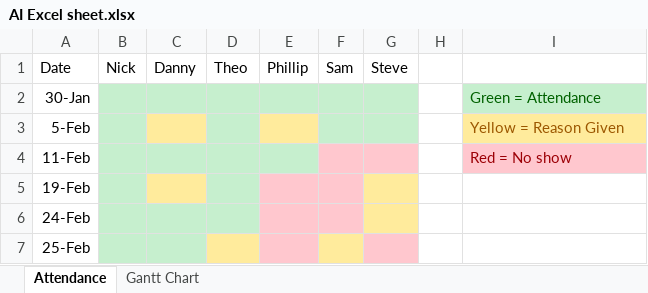
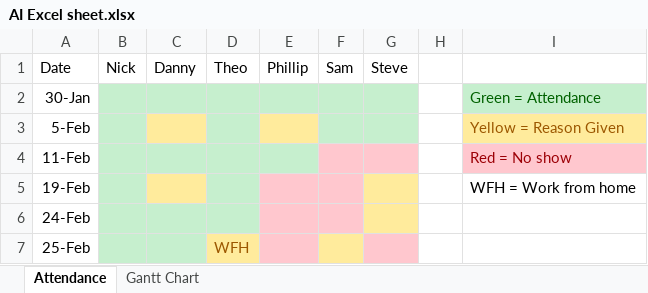
Before and after one commit to nike-sh/AI-Sim-Project, an Excel workbook: AI Excel sheet.xlsx, sheet Attendance, drawn as a sheet; values as stored, in another font and other column widths than the file's, no borders; the diff names each change by its address in the sheet, - before the commit and + after, or states it on an @@ line.

Commit message:
updated attendance

```diff
--- a/AI Excel sheet.xlsx (sheet Attendance)
+++ b/AI Excel sheet.xlsx (sheet Attendance)
-I5: (empty)
+I5: WFH = Work from home
-D7: (empty)
+D7: WFH
```
